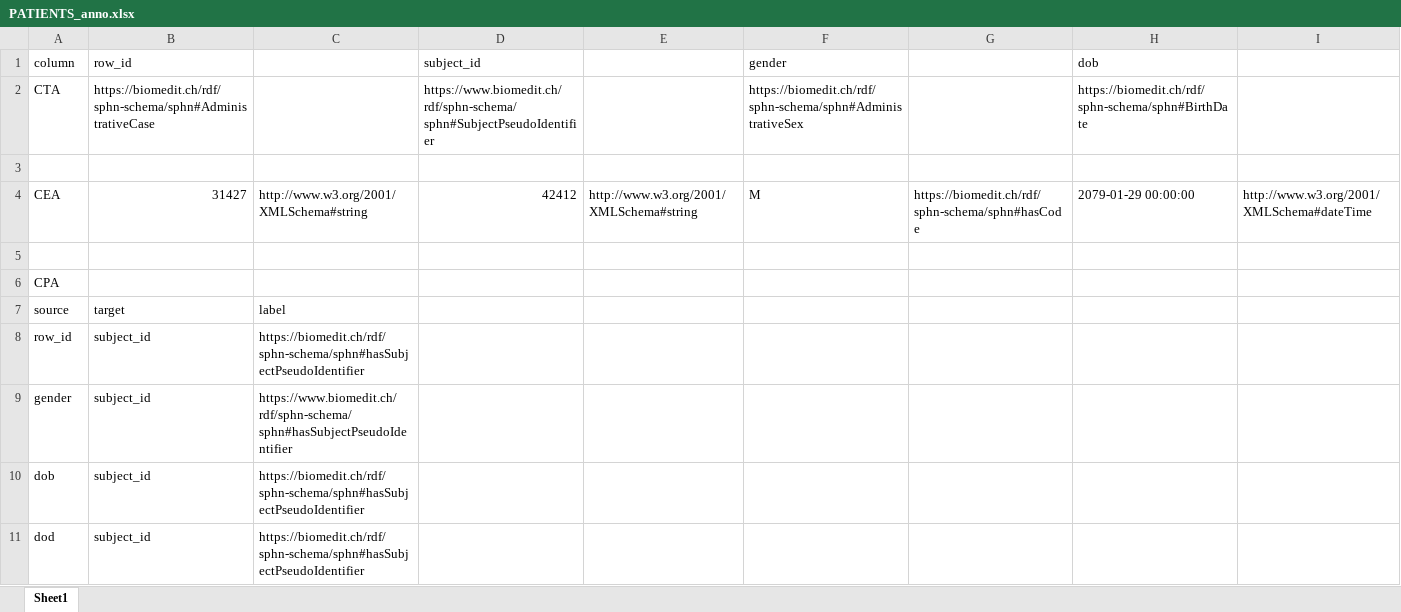
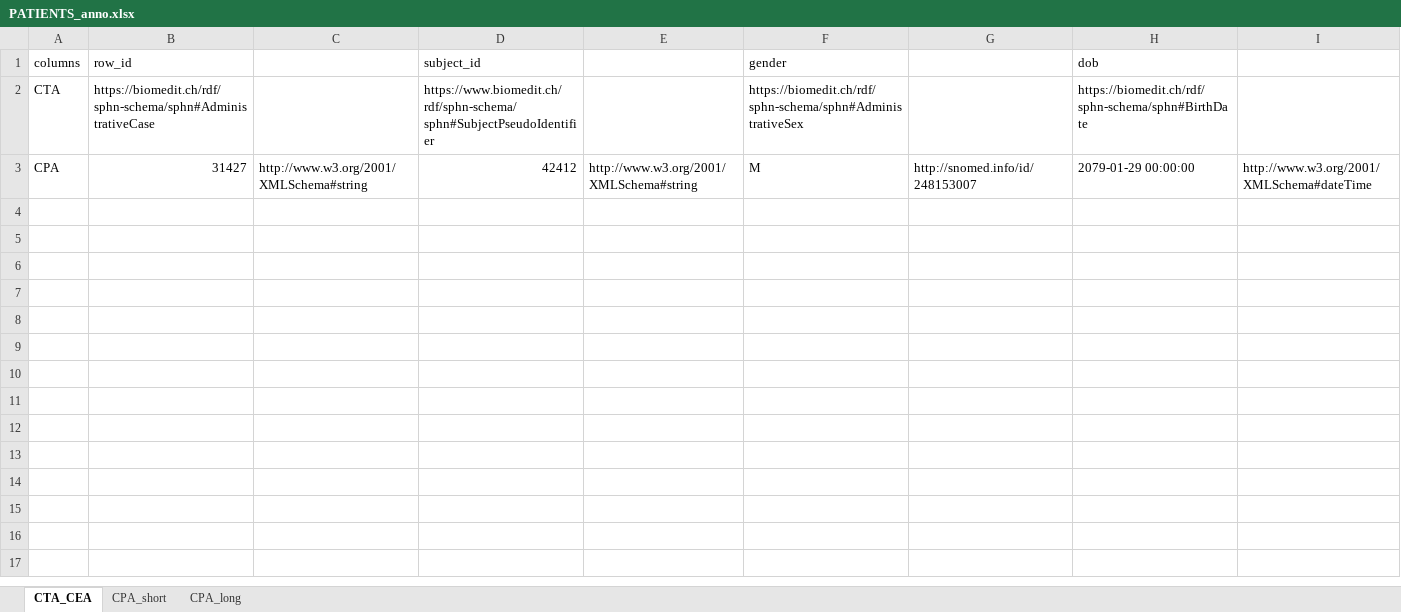
Before and after one commit to TohaRhymes/auto_anno_um, an Excel workbook: full_anno/all_anno/PATIENTS_anno.xlsx, sheet CTA_CEA, drawn as a sheet; only a part is shown; values as stored, in another font and other column widths than the file's, no cell formats; charts and pictures not drawn; removed rows and columns are numbered as before the commit, all else as after; rows hold the shown columns only; the diff names each change by its address in the sheet, - before the commit and + after, or states it on an @@ line.

```diff
--- a/full_anno/all_anno/PATIENTS_anno.xlsx (sheet CTA_CEA)
+++ b/full_anno/all_anno/PATIENTS_anno.xlsx (sheet CTA_CEA)
-sheet tab: Sheet1
+sheet tab: CTA_CEA
+sheet tab: CPA_short
+sheet tab: CPA_long
-A1: column
+A1: columns
-row 3: (empty)
-A3 (columns): CEA
+A3 (columns): CPA
-G3: https://biomedit.ch/rdf/sphn-schema/sphn#hasCode
+G3: http://snomed.info/id/248153007
-row 5: (empty)
-row 6: CPA
-row 7: source | target | label
-row 8: row_id | subject_id | https://biomedit.ch/rdf/sphn-schema/sphn#hasSubjectPseudoIdentifier
-row 9: gender | subject_id | https://www.biomedit.ch/rdf/sphn-schema/sphn#hasSubjectPseudoIdentifier
-row 10: dob | subject_id | https://biomedit.ch/rdf/sphn-schema/sphn#hasSubjectPseudoIdentifier
-row 11: dod | subject_id | https://biomedit.ch/rdf/sphn-schema/sphn#hasSubjectPseudoIdentifier
```
Also changed, not shown: cell formats, charts or pictures, full_anno/all_anno/CHARTEVENTS_anno.xlsx, full_anno/all_anno/DIAGNOSES_ICD_anno.xlsx, 14 other files.
